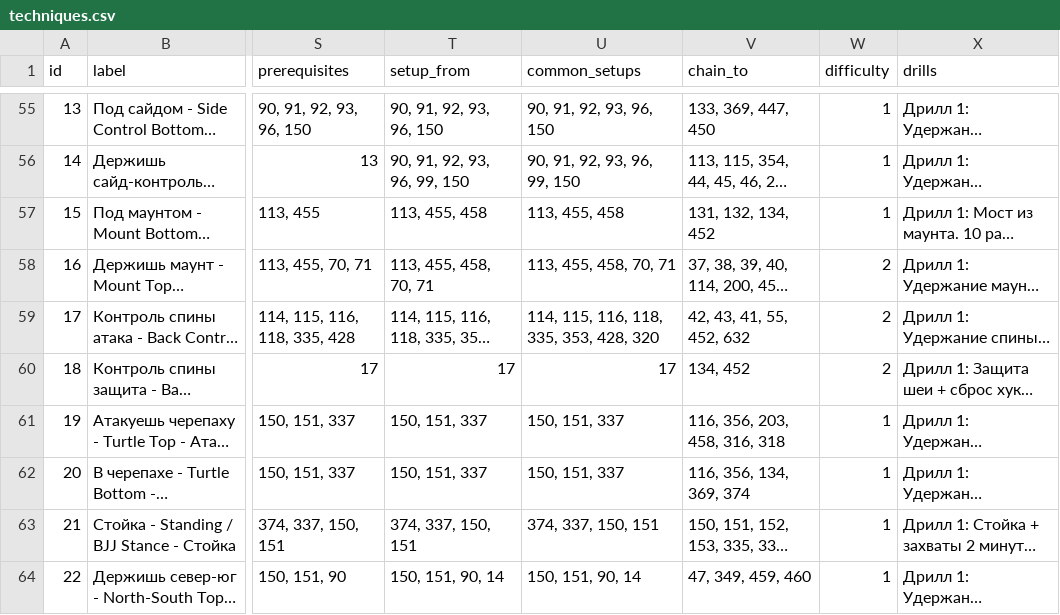
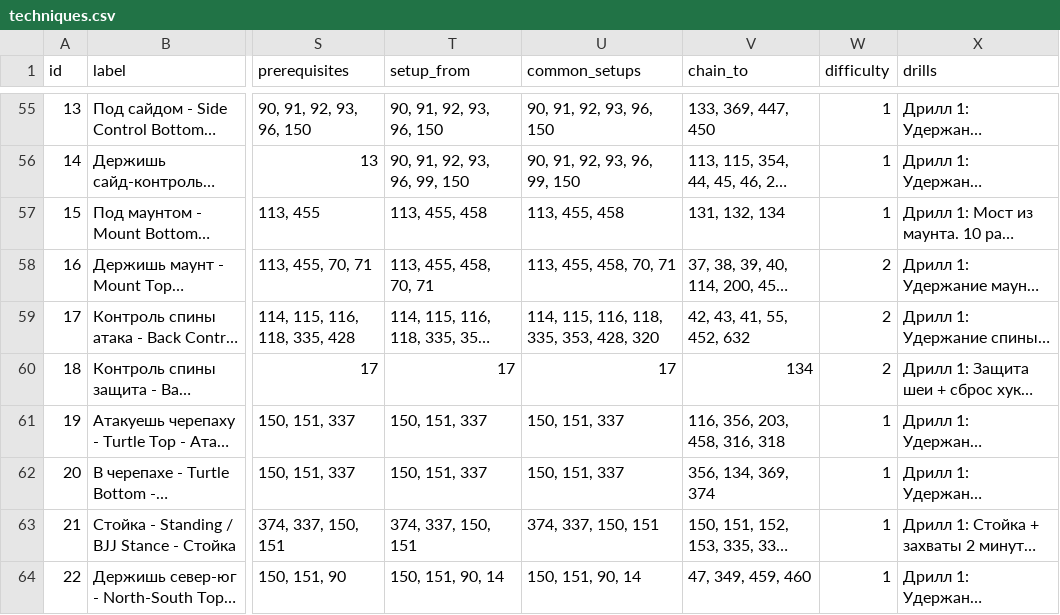
Before and after one commit to khrapovitskiyivan-lgtm/BJJ-Companion, a CSV file: data/techniques.csv, drawn as a sheet; only a part is shown, gaps mark what is left out; long unchanged cells end in …; the diff covers the shown part only; the diff names each change by its address in the sheet, - before the commit and + after, or states it on an @@ line.

```diff
--- a/data/techniques.csv
+++ b/data/techniques.csv
-V57 (chain_to): 131, 132, 134, 452
+V57 (chain_to): 131, 132, 134
-V60 (chain_to): 134, 452
+V60 (chain_to): 134
-V62 (chain_to): 116, 356, 134, 369, 374
+V62 (chain_to): 356, 134, 369, 374
```
Also changed, not shown: 55 edited cells elsewhere in this file, 2 other files.
